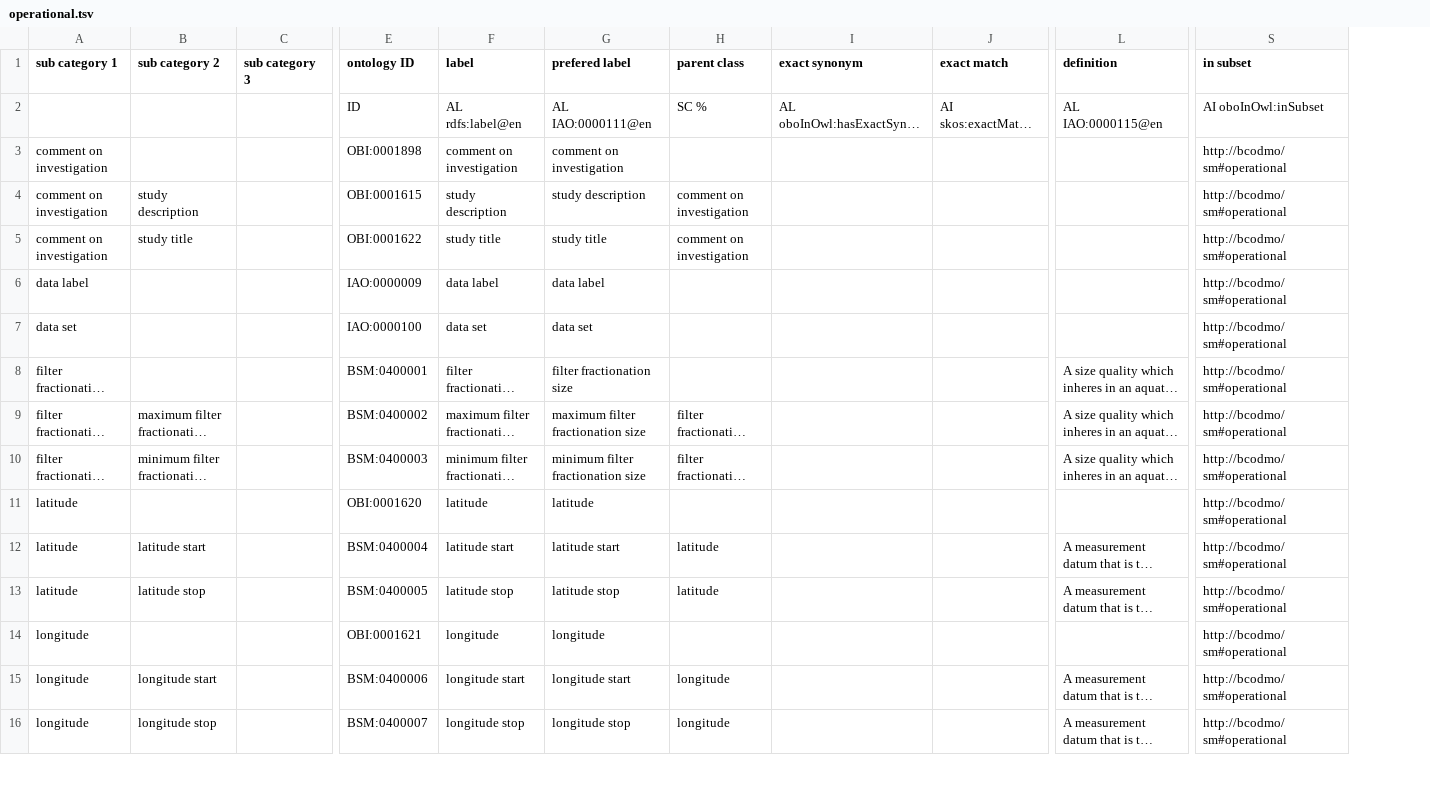
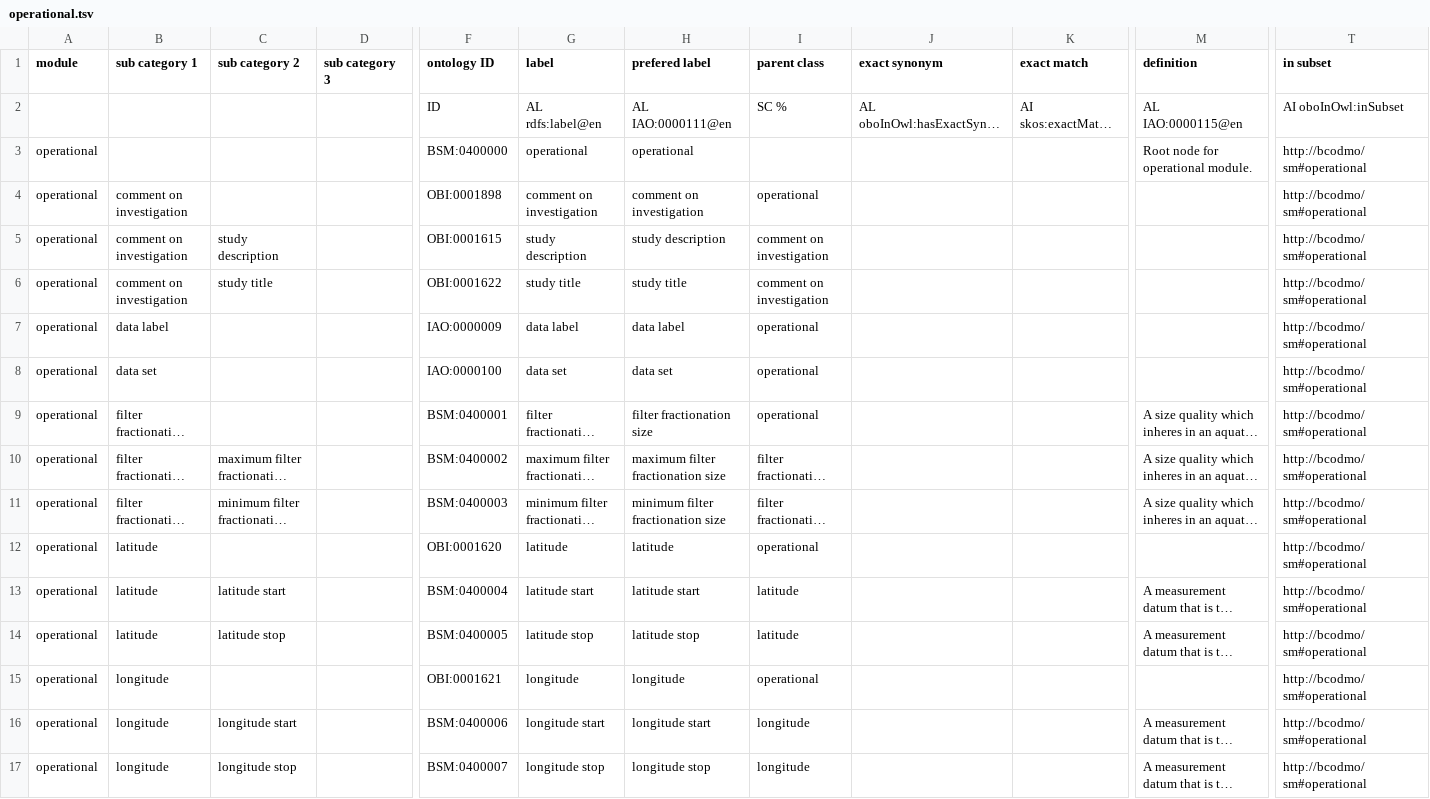
Before and after one commit to BCODMO/bcodmont, a TSV file: src/ontology/BCODMO_SM/operational/robot_templates/operational.tsv, drawn as a sheet; only a part is shown, gaps mark what is left out; long unchanged cells end in …; addresses are those after the commit; rows hold the shown columns only; the diff covers the shown part only; the diff names each change by its address in the sheet, - before the commit and + after, or states it on an @@ line.

Commit message:
Add root node for operational module

```diff
--- a/src/ontology/BCODMO_SM/operational/robot_templates/operational.tsv
+++ b/src/ontology/BCODMO_SM/operational/robot_templates/operational.tsv
+column A (module), rows 4-17: all operational
+row 3: operational |  |  |  | BSM:0400000 | operational | operational |  |  |  | Root node for operational module. | http://bcodmo/sm#operational
-I4 (parent class): (empty)
+I4 (parent class): operational
-I7:I9 (parent class): (empty)
+I7:I9 (parent class): operational
-I12 (parent class): (empty)
+I12 (parent class): operational
-I15 (parent class): (empty)
+I15 (parent class): operational
```
Also changed, not shown: 7 edited cells elsewhere in this file, 1 other file.
